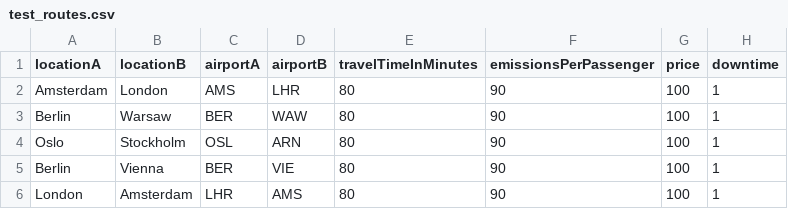
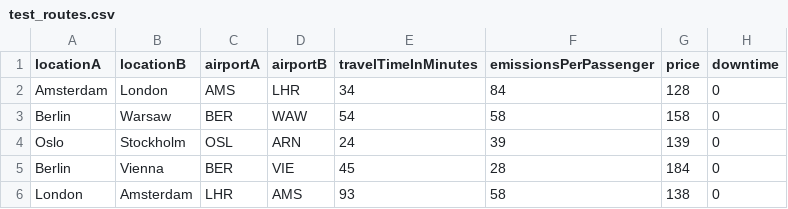
Before and after one commit to andersdk26/P1-Solution, a CSV file: data/test_routes.csv, drawn as a sheet.

Commit message:
test_sort_trips test created

```diff
--- a/data/test_routes.csv
+++ b/data/test_routes.csv
@@ -1,6 +1,6 @@
 locationA,locationB,airportA,airportB,travelTimeInMinutes,emissionsPerPassenger,price,downtime
-Amsterdam,London,AMS,LHR,80,90,100,1
-Berlin,Warsaw,BER,WAW,80,90,100,1
-Oslo,Stockholm,OSL,ARN,80,90,100,1
-Berlin,Vienna,BER,VIE,80,90,100,1
-London,Amsterdam,LHR,AMS,80,90,100,1
+Amsterdam,London,AMS,LHR,34,84,128,0
+Berlin,Warsaw,BER,WAW,54,58,158,0
+Oslo,Stockholm,OSL,ARN,24,39,139,0
+Berlin,Vienna,BER,VIE,45,28,184,0
+London,Amsterdam,LHR,AMS,93,58,138,0
```
Also changed, not shown: 1 other file.
